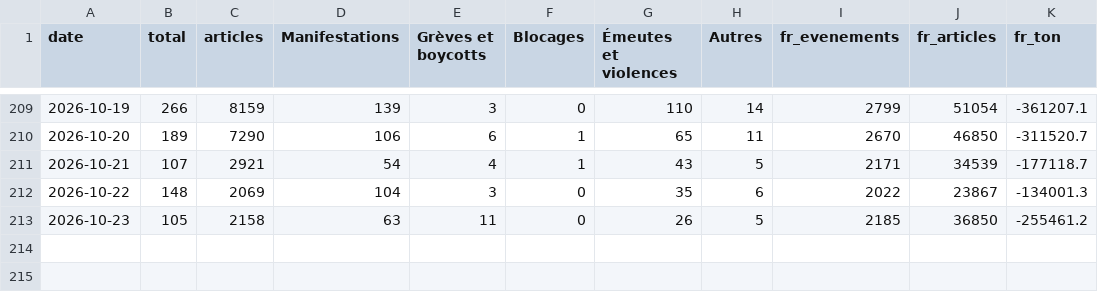
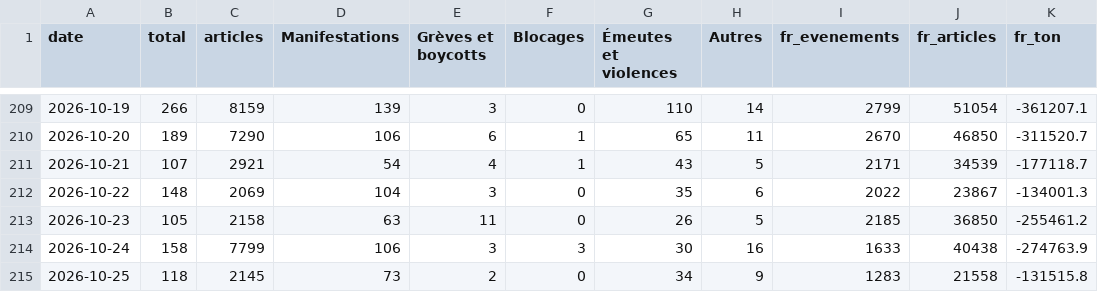
Before and after one commit to benicrux/barometre-social, a CSV file: data/gdelt_evenements.csv, drawn as a sheet; only a part is shown, gaps mark what is left out.

```diff
--- a/data/gdelt_evenements.csv
+++ b/data/gdelt_evenements.csv
@@ -213 +213,3 @@ date,total,articles,Manifestations,Grèves et boycotts,Blocages,Émeutes et viol
 2026-10-23,105,2158,63,11,0,26,5,2185,36850,-255461.2
+2026-10-24,158,7799,106,3,3,30,16,1633,40438,-274763.9
+2026-10-25,118,2145,73,2,0,34,9,1283,21558,-131515.8
```
Also changed, not shown: data/carburants.csv, data/gdelt_lieux.csv, 6 other files.
